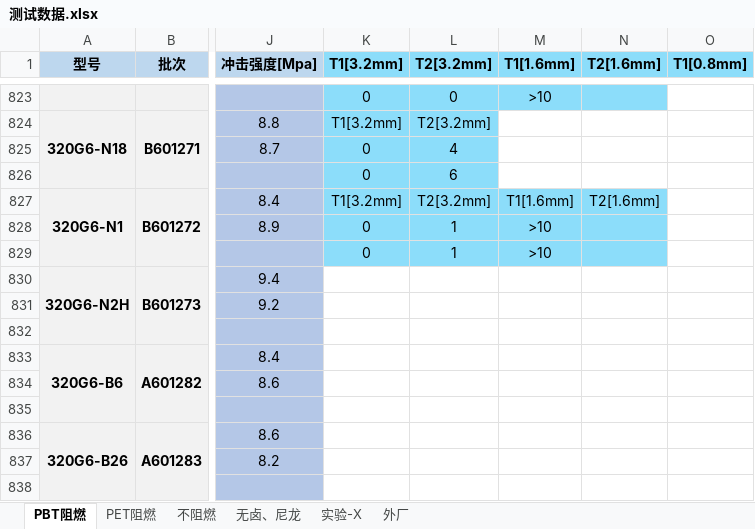
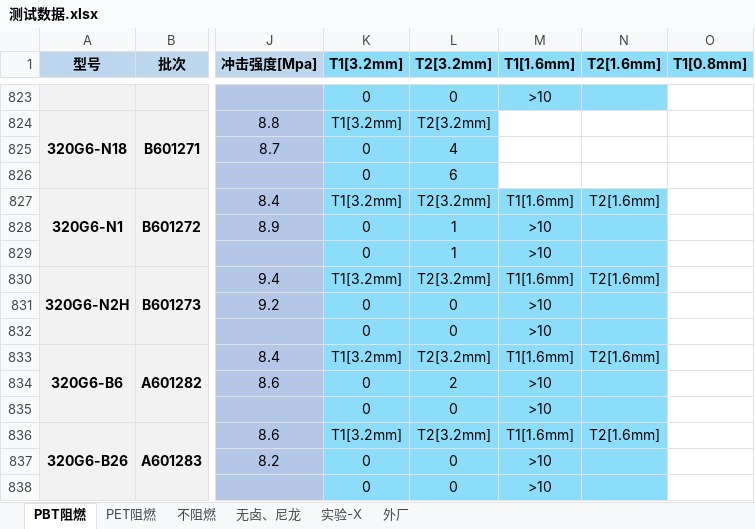
Before and after one commit to 13075061852/Gj_NewText, an Excel workbook: 测试数据.xlsx, sheet PBT阻燃, drawn as a sheet; only a part is shown, gaps mark what is left out; values as stored, in another font and other column widths than the file's, no borders; the diff names each change by its address in the sheet, - before the commit and + after, or states it on an @@ line.

```diff
--- a/测试数据.xlsx (sheet PBT阻燃)
+++ b/测试数据.xlsx (sheet PBT阻燃)
-K830 (T1[3.2mm]): (empty)
+K830 (T1[3.2mm]): T1[3.2mm]
-K830:N838 fill: none
+K830:N838 fill: #8CDDFA
-L830 (T2[3.2mm]): (empty)
+L830 (T2[3.2mm]): T2[3.2mm]
-M830 (T1[1.6mm]): (empty)
+M830 (T1[1.6mm]): T1[1.6mm]
-N830 (T2[1.6mm]): (empty)
+N830 (T2[1.6mm]): T2[1.6mm]
-K831:K832 (T1[3.2mm]): (empty)
+K831:K832 (T1[3.2mm]): 0
-L831:L832 (T2[3.2mm]): (empty)
+L831:L832 (T2[3.2mm]): 0
-M831:M832 (T1[1.6mm]): (empty)
+M831:M832 (T1[1.6mm]): >10
-K833 (T1[3.2mm]): (empty)
+K833 (T1[3.2mm]): T1[3.2mm]
-L833 (T2[3.2mm]): (empty)
+L833 (T2[3.2mm]): T2[3.2mm]
-M833 (T1[1.6mm]): (empty)
+M833 (T1[1.6mm]): T1[1.6mm]
-N833 (T2[1.6mm]): (empty)
+N833 (T2[1.6mm]): T2[1.6mm]
-K834:K835 (T1[3.2mm]): (empty)
+K834:K835 (T1[3.2mm]): 0
-L834 (T2[3.2mm]): (empty)
+L834 (T2[3.2mm]): 2
-M834:M835 (T1[1.6mm]): (empty)
+M834:M835 (T1[1.6mm]): >10
-L835 (T2[3.2mm]): (empty)
+L835 (T2[3.2mm]): 0
-K836 (T1[3.2mm]): (empty)
+K836 (T1[3.2mm]): T1[3.2mm]
-L836 (T2[3.2mm]): (empty)
+L836 (T2[3.2mm]): T2[3.2mm]
-M836 (T1[1.6mm]): (empty)
+M836 (T1[1.6mm]): T1[1.6mm]
-N836 (T2[1.6mm]): (empty)
+N836 (T2[1.6mm]): T2[1.6mm]
-K837:K838 (T1[3.2mm]): (empty)
+K837:K838 (T1[3.2mm]): 0
-L837:L838 (T2[3.2mm]): (empty)
+L837:L838 (T2[3.2mm]): 0
-M837:M838 (T1[1.6mm]): (empty)
+M837:M838 (T1[1.6mm]): >10
```
Also changed, not shown: sheet 实验-X.
